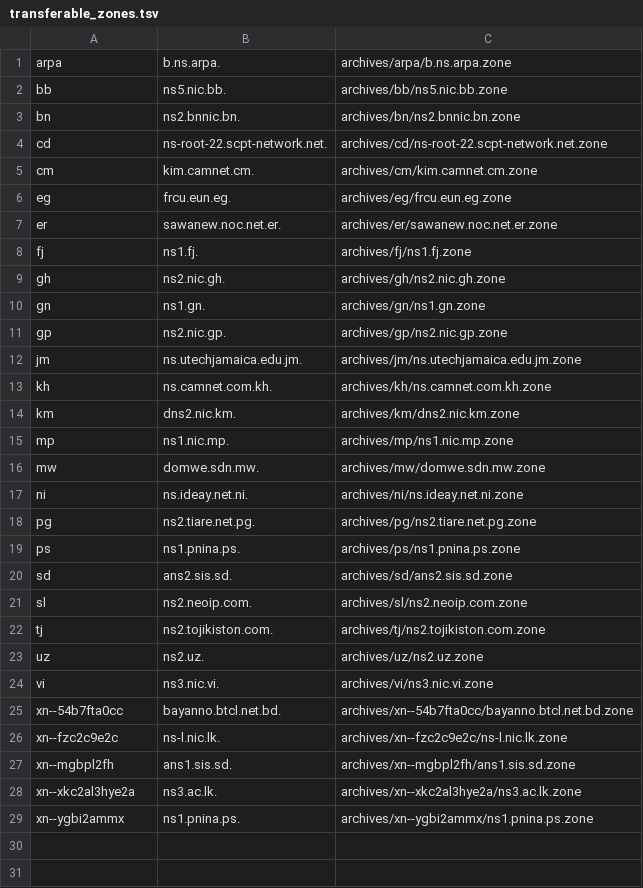
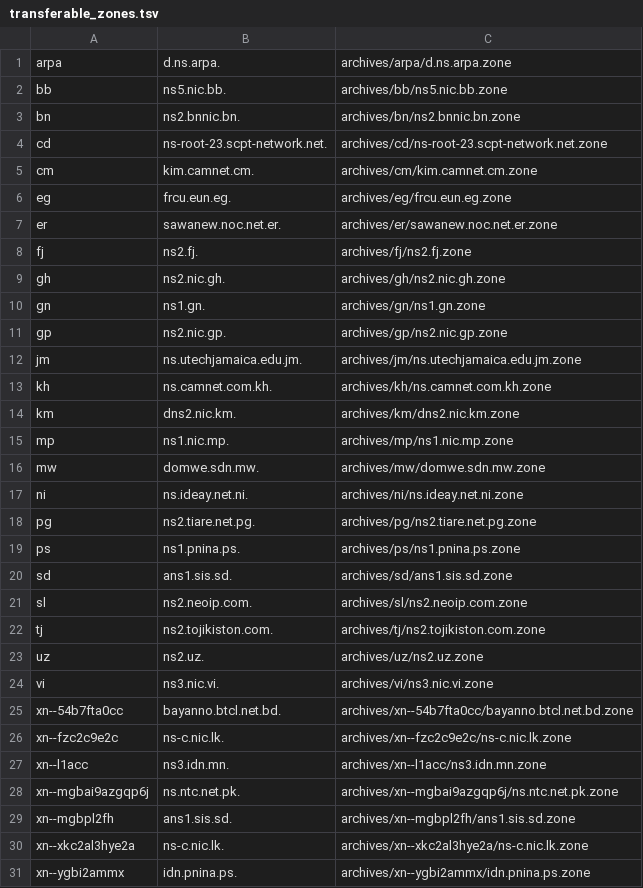
Before and after one commit to vuong2023/TLDR-2, a TSV file: transferable_zones.tsv, drawn as a sheet.

```diff
--- a/transferable_zones.tsv
+++ b/transferable_zones.tsv
@@ -1,5 +1,5 @@
-arpa	b.ns.arpa.	archives/arpa/b.ns.arpa.zone
+arpa	d.ns.arpa.	archives/arpa/d.ns.arpa.zone
 bb	ns5.nic.bb.	archives/bb/ns5.nic.bb.zone
 bn	ns2.bnnic.bn.	archives/bn/ns2.bnnic.bn.zone
-cd	ns-root-22.scpt-network.net.	archives/cd/ns-root-22.scpt-network.net.zone
+cd	ns-root-23.scpt-network.net.	archives/cd/ns-root-23.scpt-network.net.zone
 cm	kim.camnet.cm.	archives/cm/kim.camnet.cm.zone
@@ -7,3 +7,3 @@ eg	frcu.eun.eg.	archives/eg/frcu.eun.eg.zone
 er	sawanew.noc.net.er.	archives/er/sawanew.noc.net.er.zone
-fj	ns1.fj.	archives/fj/ns1.fj.zone
+fj	ns2.fj.	archives/fj/ns2.fj.zone
 gh	ns2.nic.gh.	archives/gh/ns2.nic.gh.zone
@@ -19,3 +19,3 @@ pg	ns2.tiare.net.pg.	archives/pg/ns2.tiare.net.pg.zone
 ps	ns1.pnina.ps.	archives/ps/ns1.pnina.ps.zone
-sd	ans2.sis.sd.	archives/sd/ans2.sis.sd.zone
+sd	ans1.sis.sd.	archives/sd/ans1.sis.sd.zone
 sl	ns2.neoip.com.	archives/sl/ns2.neoip.com.zone
@@ -25,5 +25,7 @@ vi	ns3.nic.vi.	archives/vi/ns3.nic.vi.zone
 xn--54b7fta0cc	bayanno.btcl.net.bd.	archives/xn--54b7fta0cc/bayanno.btcl.net.bd.zone
-xn--fzc2c9e2c	ns-l.nic.lk.	archives/xn--fzc2c9e2c/ns-l.nic.lk.zone
+xn--fzc2c9e2c	ns-c.nic.lk.	archives/xn--fzc2c9e2c/ns-c.nic.lk.zone
+xn--l1acc	ns3.idn.mn.	archives/xn--l1acc/ns3.idn.mn.zone
+xn--mgbai9azgqp6j	ns.ntc.net.pk.	archives/xn--mgbai9azgqp6j/ns.ntc.net.pk.zone
 xn--mgbpl2fh	ans1.sis.sd.	archives/xn--mgbpl2fh/ans1.sis.sd.zone
-xn--xkc2al3hye2a	ns3.ac.lk.	archives/xn--xkc2al3hye2a/ns3.ac.lk.zone
-xn--ygbi2ammx	ns1.pnina.ps.	archives/xn--ygbi2ammx/ns1.pnina.ps.zone
+xn--xkc2al3hye2a	ns-c.nic.lk.	archives/xn--xkc2al3hye2a/ns-c.nic.lk.zone
+xn--ygbi2ammx	idn.pnina.ps.	archives/xn--ygbi2ammx/idn.pnina.ps.zone
```
Also changed, not shown: 9 other files.
